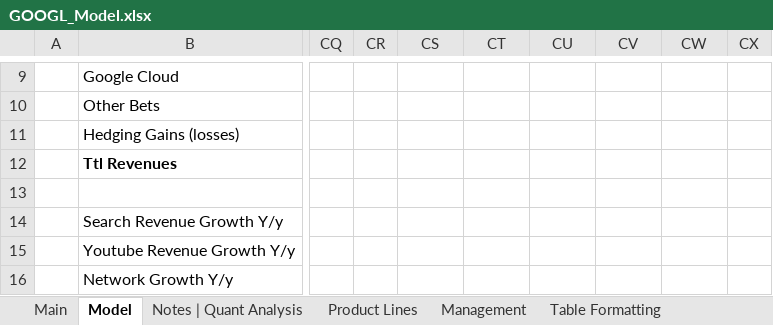
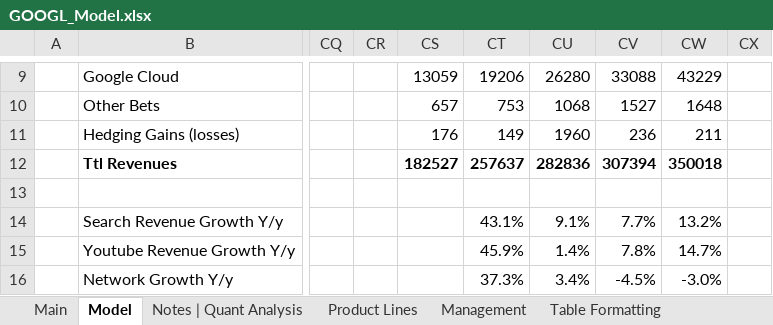
Before and after one commit to Jacob-Herrick/Equity-Research-Models, an Excel workbook: GOOGL_Model.xlsx, sheet Model, drawn as a sheet; only a part is shown, gaps mark what is left out; values as stored, in another font and other column widths than the file's, no borders; charts and pictures not drawn; the diff covers the shown part only; the diff names each change by its address in the sheet, - before the commit and + after, or states it on an @@ line.

```diff
--- a/GOOGL_Model.xlsx (sheet Model)
+++ b/GOOGL_Model.xlsx (sheet Model)
-CS9: (empty)
+CS9: 13059
-CT9: (empty)
+CT9: 19206
-CU9: (empty)
+CU9: 26280
-CV9: (empty)
+CV9: 33088
-CW9: (empty)
+CW9: 43229
-CS10: (empty)
+CS10: 657
-CT10: (empty)
+CT10: 753
-CU10: (empty)
+CU10: 1068
-CV10: (empty)
+CV10: 1527
-CW10: (empty)
+CW10: 1648
-CS11: (empty)
+CS11: 176
-CT11: (empty)
+CT11: 149
-CU11: (empty)
+CU11: 1960
-CV11: (empty)
+CV11: 236
-CW11: (empty)
+CW11: 211
-CS12: (empty)
+CS12: 182527
-CT12: (empty)
+CT12: 257637
-CU12: (empty)
+CU12: 282836
-CV12: (empty)
+CV12: 307394
-CW12: (empty)
+CW12: 350018
-CT14: (empty)
+CT14: 43.1%
-CU14: (empty)
+CU14: 9.1%
-CV14: (empty)
+CV14: 7.7%
-CW14: (empty)
+CW14: 13.2%
-CT15: (empty)
+CT15: 45.9%
-CU15: (empty)
+CU15: 1.4%
-CV15: (empty)
+CV15: 7.8%
-CW15: (empty)
+CW15: 14.7%
-CT16: (empty)
+CT16: 37.3%
-CU16: (empty)
+CU16: 3.4%
-CV16: (empty)
+CV16: -4.5%
-CW16: (empty)
+CW16: -3.0%
```
Also changed, not shown: 1 added row, 1 removed row, 463 edited cells and cell formats elsewhere in this sheet, sheet Notes | Quant Analysis, hidden cells, charts or pictures, 00 S&P 500 Index Company List 00.xlsx, BSX_Model.xlsx, 2 other files.
